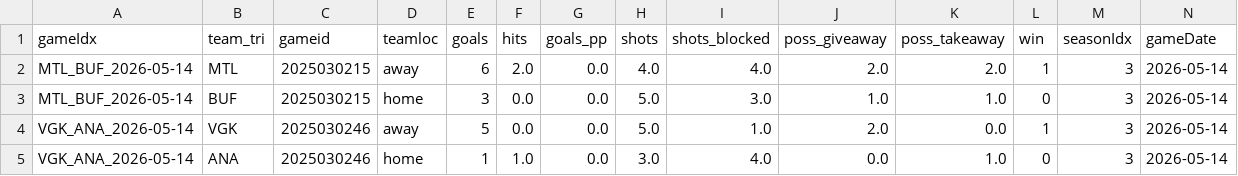
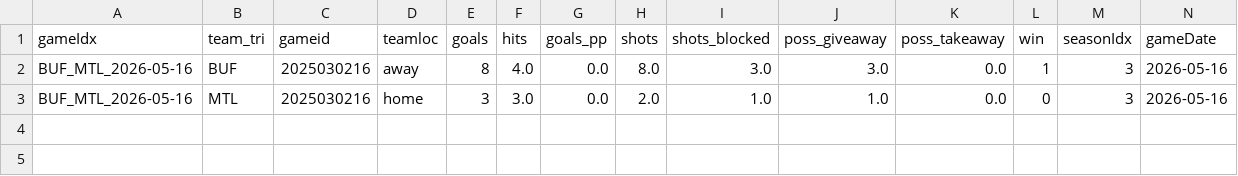
Before and after one commit to justinjjlee/NHL-Analytics, a CSV file: latest/box/2025_box_team.csv, drawn as a sheet; only a part is shown; removed rows and columns are numbered as before the commit, all else as after; rows hold the shown columns only; the diff names each change by its address in the sheet, - before the commit and + after, or states it on an @@ line.

```diff
--- a/latest/box/2025_box_team.csv
+++ b/latest/box/2025_box_team.csv
-row 2: MTL_BUF_2026-05-14 | MTL | 2025030215 | away | 6 | 2.0 | 0.0 | 4.0 | 4.0 | 2.0 | 2.0 | 1 | 3 | 2026-05-14
-A2 (gameIdx): MTL_BUF_2026-05-14
+A2 (gameIdx): BUF_MTL_2026-05-16
-C2 (gameid): 2025030215
+C2 (gameid): 2025030216
-D2 (teamloc): home
+D2 (teamloc): away
-E2 (goals): 3
+E2 (goals): 8
-F2 (hits): 0.0
+F2 (hits): 4.0
-H2 (shots): 5.0
+H2 (shots): 8.0
-J2 (poss_giveaway): 1.0
+J2 (poss_giveaway): 3.0
-K2 (poss_takeaway): 1.0
+K2 (poss_takeaway): 0.0
-L2 (win): 0
+L2 (win): 1
-N2 (gameDate): 2026-05-14
+N2 (gameDate): 2026-05-16
-row 4: VGK_ANA_2026-05-14 | VGK | 2025030246 | away | 5 | 0.0 | 0.0 | 5.0 | 1.0 | 2.0 | 0.0 | 1 | 3 | 2026-05-14
-row 5: VGK_ANA_2026-05-14 | ANA | 2025030246 | home | 1 | 1.0 | 0.0 | 3.0 | 4.0 | 0.0 | 1.0 | 0 | 3 | 2026-05-14
+row 3: BUF_MTL_2026-05-16 | MTL | 2025030216 | home | 3 | 3.0 | 0.0 | 2.0 | 1.0 | 1.0 | 0.0 | 0 | 3 | 2026-05-16
```
Also changed, not shown: latest/box/2025_box.csv, latest/box/2025_box_gameStats.csv, 2 other files.
